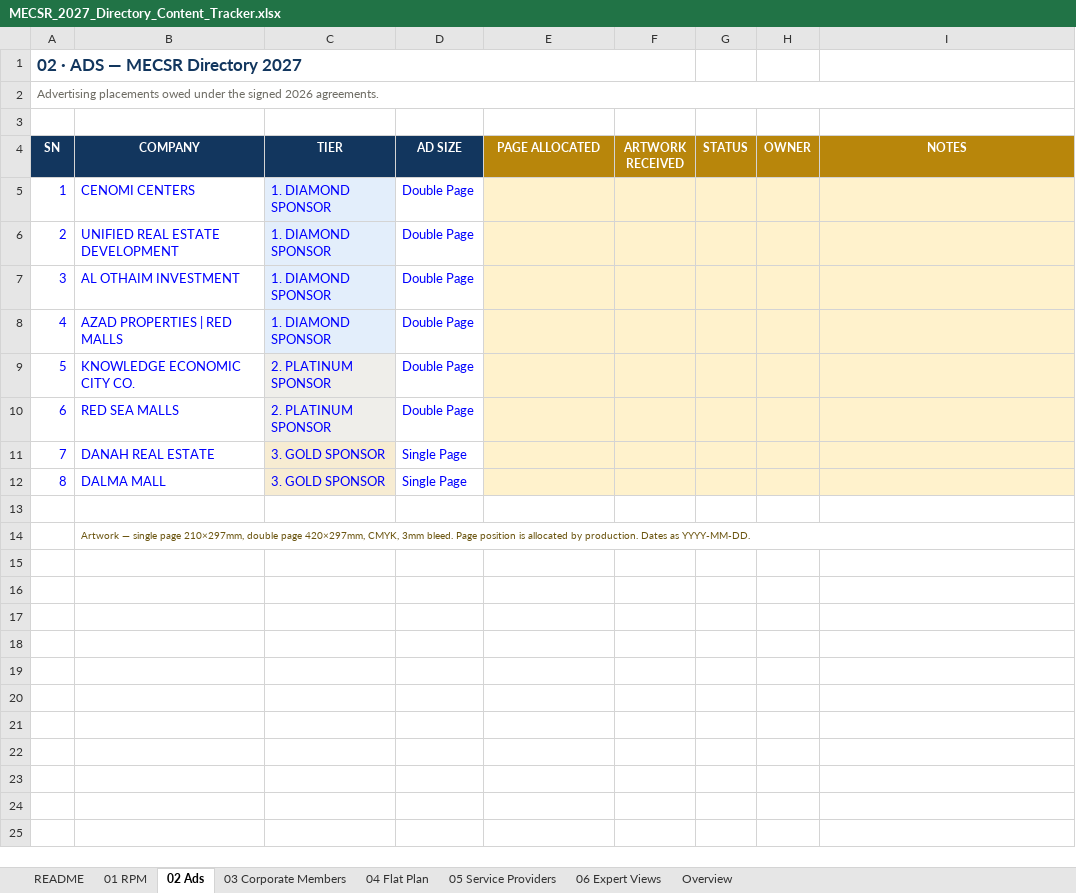
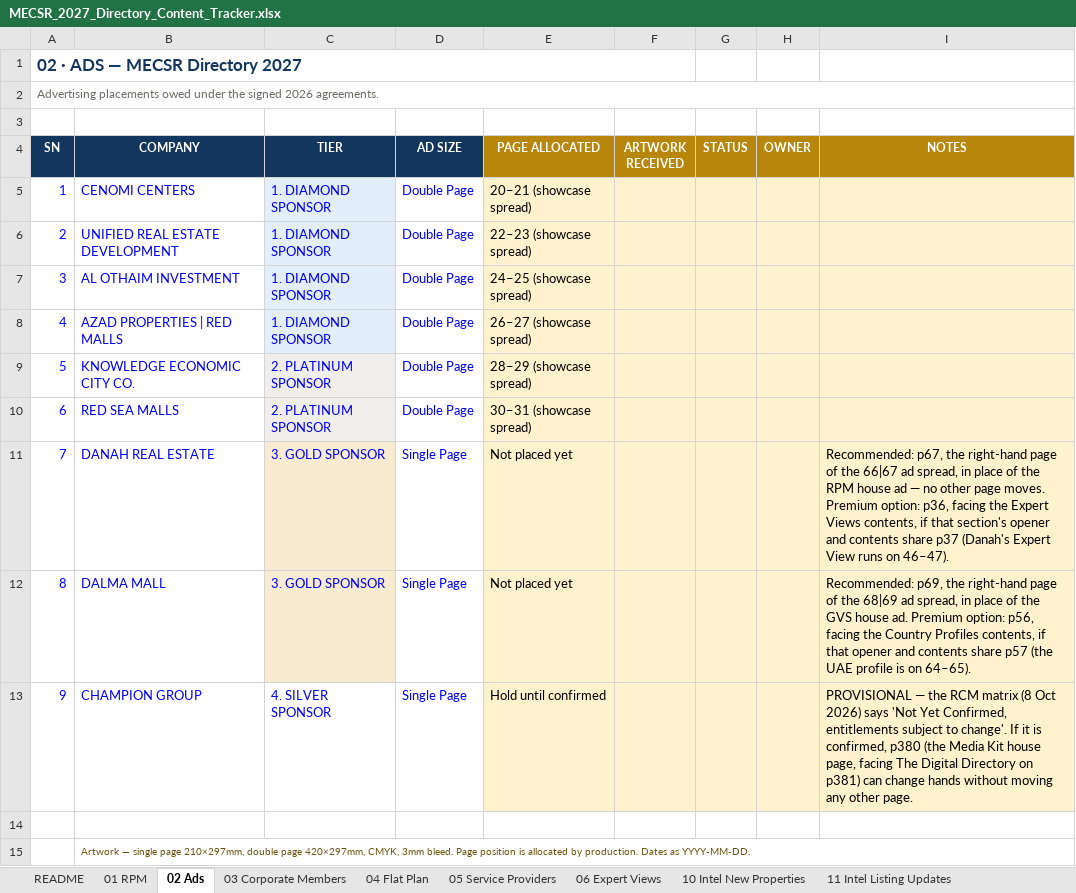
Before and after one commit to orient-alt/mecsr-directory-2027, an Excel workbook: MECSR_2027_Directory_Content_Tracker.xlsx, sheet 02 Ads, drawn as a sheet; values as stored, in another font and other column widths than the file's, no borders; the diff names each change by its address in the sheet, - before the commit and + after, or states it on an @@ line.

```diff
--- a/MECSR_2027_Directory_Content_Tracker.xlsx (sheet 02 Ads)
+++ b/MECSR_2027_Directory_Content_Tracker.xlsx (sheet 02 Ads)
+sheet tab: 10 Intel New Properties
+sheet tab: 11 Intel Listing Updates
-E5 (PAGE ALLOCATED): (empty)
+E5 (PAGE ALLOCATED): 20–21 (showcase spread)
-E6 (PAGE ALLOCATED): (empty)
+E6 (PAGE ALLOCATED): 22–23 (showcase spread)
-E7 (PAGE ALLOCATED): (empty)
+E7 (PAGE ALLOCATED): 24–25 (showcase spread)
-E8 (PAGE ALLOCATED): (empty)
+E8 (PAGE ALLOCATED): 26–27 (showcase spread)
-E9 (PAGE ALLOCATED): (empty)
+E9 (PAGE ALLOCATED): 28–29 (showcase spread)
-E10 (PAGE ALLOCATED): (empty)
+E10 (PAGE ALLOCATED): 30–31 (showcase spread)
-E11:E12 (PAGE ALLOCATED): (empty)
+E11:E12 (PAGE ALLOCATED): Not placed yet
-I11 (NOTES): (empty)
+I11 (NOTES): Recommended: p67, the right-hand page of the 66|67 ad spread, in place of the RPM house ad — no other page moves. Premium option: p36, facing the Expert Views contents, if that section's opener and contents share p37 (Danah's Expert View runs on 46–47).
-I12 (NOTES): (empty)
+I12 (NOTES): Recommended: p69, the right-hand page of the 68|69 ad spread, in place of the GVS house ad. Premium option: p56, facing the Country Profiles contents, if that opener and contents share p57 (the UAE profile is on 64–65).
+row 13: 9 | CHAMPION GROUP | 4. SILVER SPONSOR | Single Page | Hold until confirmed |  |  |  | PROVISIONAL — the RCM matrix (8 Oct 2026) says 'Not Yet Confirmed, entitlements subject to change'. If it is confirmed, p380 (the Media Kit house page, facing The Digital Directory on p381) can change hands without moving any other page.
```
Also changed, not shown: sheet 04 Flat Plan, sheet Overview, sheet 01 RPM, sheet 03 Corporate Members, sheet README, sheet 06 Expert Views, 1 more sheet, other sheet tabs, hidden cells, 1 other file.
